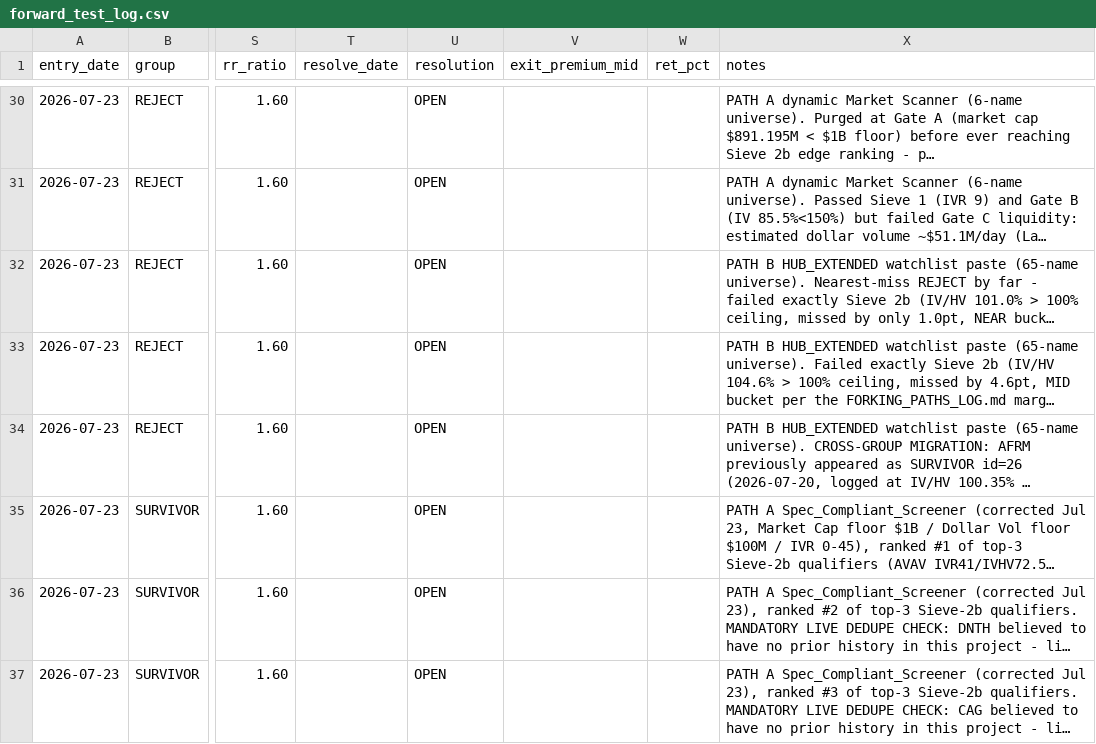
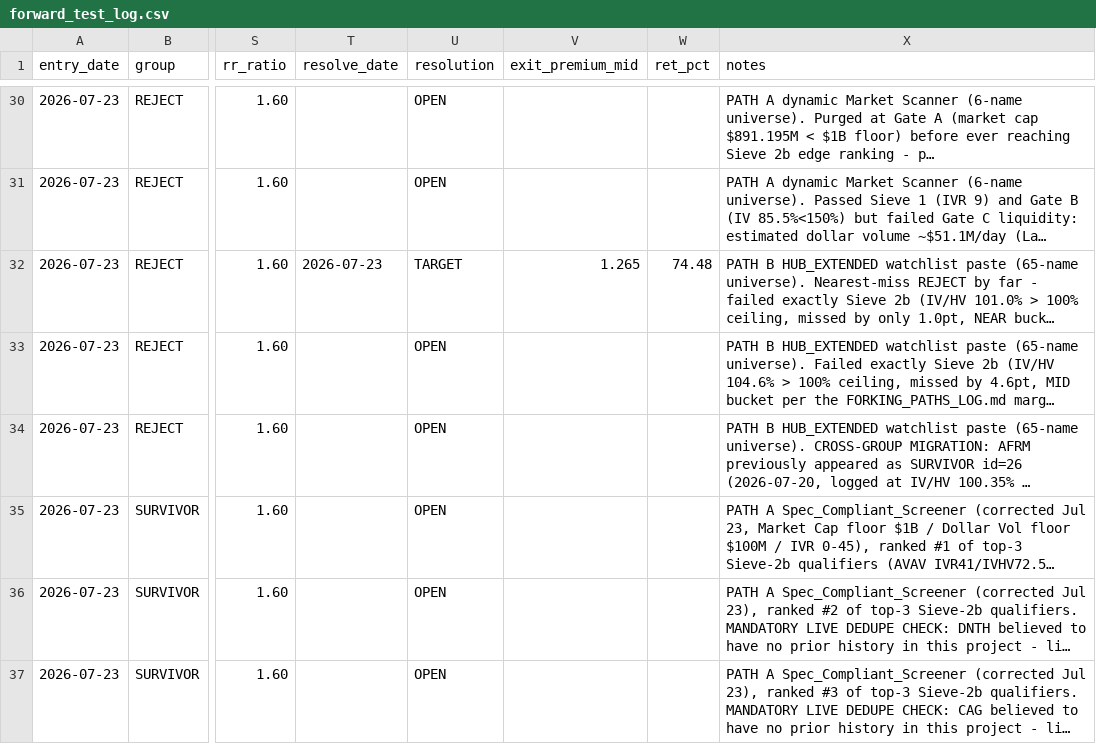
Before and after one commit to balacloud/trading-intelligence-hub, a CSV file: research/forward_test/forward_test_log.csv, drawn as a sheet; only a part is shown, gaps mark what is left out; long unchanged cells end in …; the diff names each change by its address in the sheet, - before the commit and + after, or states it on an @@ line.

```diff
--- a/research/forward_test/forward_test_log.csv
+++ b/research/forward_test/forward_test_log.csv
-T32 (resolve_date): (empty)
+T32 (resolve_date): 2026-07-23
-U32 (resolution): OPEN
+U32 (resolution): TARGET
-V32 (exit_premium_mid): (empty)
+V32 (exit_premium_mid): 1.265
-W32 (ret_pct): (empty)
+W32 (ret_pct): 74.48
```
